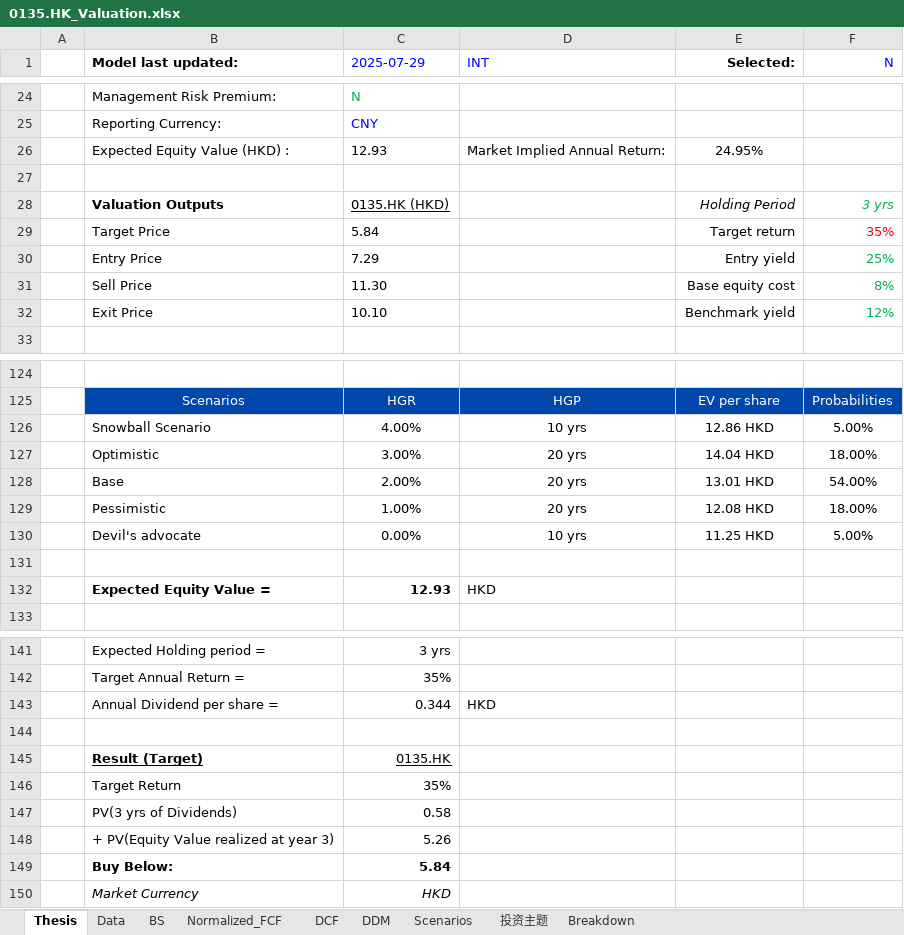
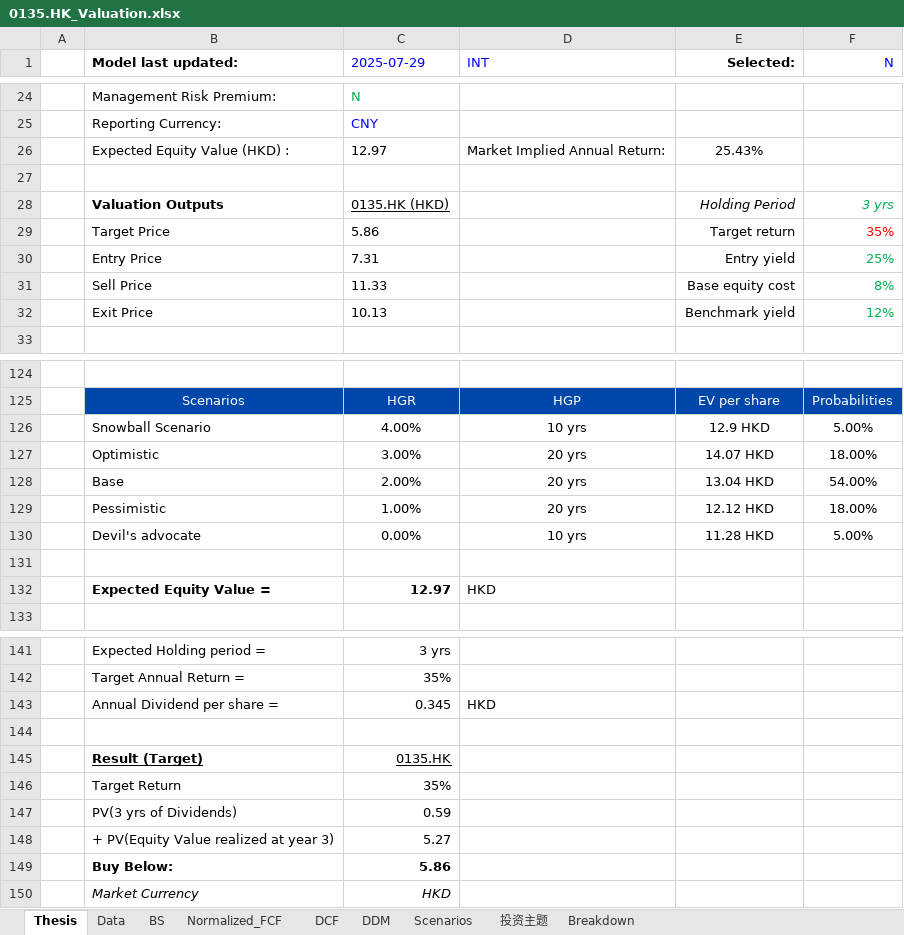
Before and after one commit to JerryChenz/Invest_Proc_1, an Excel workbook: financial_models/opportunities/0135.HK_Valuation.xlsx, sheet Thesis, drawn as a sheet; only a part is shown, gaps mark what is left out; values as stored, in another font and other column widths than the file's, no borders; the diff covers the shown part only; the diff names each change by its address in the sheet, - before the commit and + after, or states it on an @@ line.

```diff
--- a/financial_models/opportunities/0135.HK_Valuation.xlsx (sheet Thesis)
+++ b/financial_models/opportunities/0135.HK_Valuation.xlsx (sheet Thesis)
-C26 (2025-07-29): 12.93
+C26 (2025-07-29): 12.97
-E26 (Selected:): 24.95%
+E26 (Selected:): 25.43%
-C29 (2025-07-29): 5.84
+C29 (2025-07-29): 5.86
-C30 (2025-07-29): 7.29
+C30 (2025-07-29): 7.31
-C31 (2025-07-29): 11.30
+C31 (2025-07-29): 11.33
-C32 (2025-07-29): 10.10
+C32 (2025-07-29): 10.13
-E126 (Selected:): 12.86 HKD
+E126 (Selected:): 12.9 HKD
-E127 (Selected:): 14.04 HKD
+E127 (Selected:): 14.07 HKD
-E128 (Selected:): 13.01 HKD
+E128 (Selected:): 13.04 HKD
-E129 (Selected:): 12.08 HKD
+E129 (Selected:): 12.12 HKD
-E130 (Selected:): 11.25 HKD
+E130 (Selected:): 11.28 HKD
-C132 (2025-07-29): 12.93
+C132 (2025-07-29): 12.97
-C143 (2025-07-29): 0.344
+C143 (2025-07-29): 0.345
-C147 (2025-07-29): 0.58
+C147 (2025-07-29): 0.59
-C148 (2025-07-29): 5.26
+C148 (2025-07-29): 5.27
-C149 (2025-07-29): 5.84
+C149 (2025-07-29): 5.86
```
Also changed, not shown: 16 edited cells elsewhere in this sheet, sheet DDM, sheet DCF, sheet Normalized_FCF, sheet 投资主题, sheet Scenarios, sheet Data, 1 more sheet, financial_models/opportunities/0168.HK_Valuation.xlsx, financial_models/opportunities/0398.HK_Valuation.xlsx, 27 other files.
